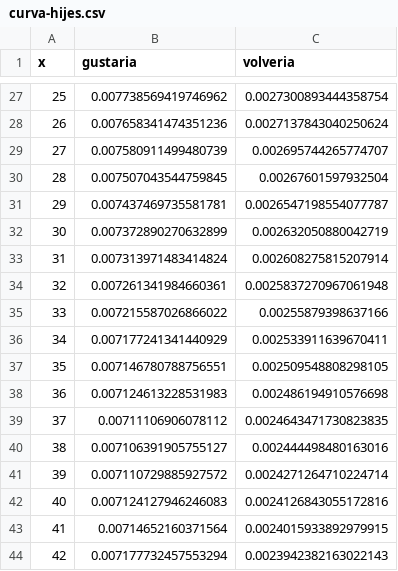
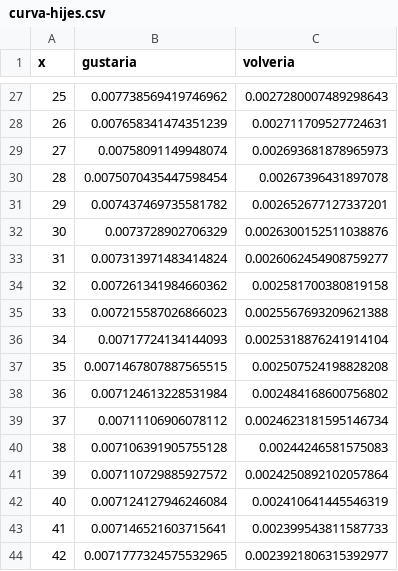
Before and after one commit to juancuiule/profano-flat, a CSV file: curva-hijes.csv, drawn as a sheet; only a part is shown, gaps mark what is left out; the diff covers the shown part only.

```diff
--- a/curva-hijes.csv
+++ b/curva-hijes.csv
@@ -27,18 +27,18 @@ x,gustaria,volveria
-25,0.007738569419746962,0.0027300893444358754
-26,0.007658341474351236,0.0027137843040250624
-27,0.007580911499480739,0.002695744265774707
-28,0.007507043544759845,0.00267601597932504
-29,0.007437469735581781,0.0026547198554077787
-30,0.007372890270632899,0.002632050880042719
-31,0.007313971483414824,0.002608275815207914
-32,0.007261341984660361,0.0025837270967061948
-33,0.007215587026866022,0.00255879398637166
-34,0.007177241341440929,0.002533911639670411
-35,0.007146780788756551,0.002509548808298105
-36,0.007124613228531983,0.002486194910576698
-37,0.00711106906078112,0.0024643471730823835
-38,0.007106391905755127,0.002444498480163016
-39,0.007110729885927572,0.0024271264710224714
-40,0.007124127946246083,0.0024126843055172816
-41,0.00714652160371564,0.0024015933892979915
-42,0.007177732457553294,0.0023942382163022143
+25,0.007738569419746962,0.0027280007489298643
+26,0.007658341474351239,0.002711709527724631
+27,0.00758091149948074,0.002693681878965973
+28,0.0075070435447598454,0.00267396431897078
+29,0.007437469735581782,0.002652677127337201
+30,0.0073728902706329,0.0026300152511038876
+31,0.007313971483414824,0.0026062454908759277
+32,0.007261341984660362,0.002581700380819158
+33,0.007215587026866023,0.0025567693209621388
+34,0.00717724134144093,0.0025318876241914104
+35,0.0071467807887565515,0.002507524198828208
+36,0.007124613228531984,0.002484168600756802
+37,0.00711106906078112,0.0024623181595146734
+38,0.007106391905755128,0.00244246581575083
+39,0.007110729885927572,0.0024250892102057864
+40,0.007124127946246084,0.002410641445546319
+41,0.007146521603715641,0.002399543811587733
+42,0.0071777324575532965,0.0023921806315392977
```
Also changed, not shown: 123 edited cells elsewhere in this file, curva-genero.csv, profano.csv, 7 other files.
